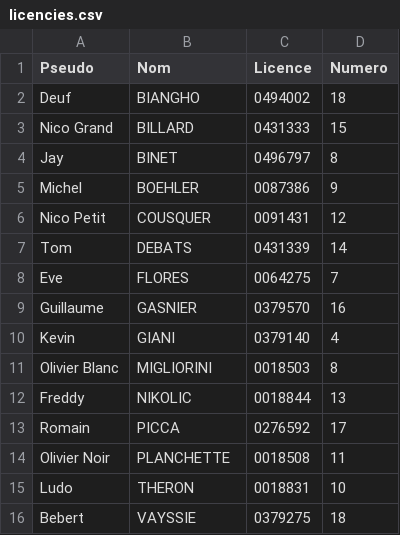
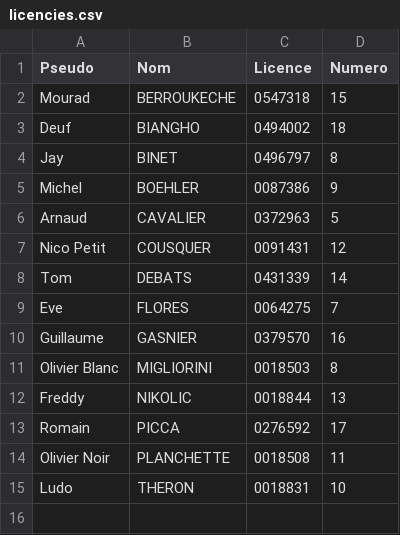
Before and after one commit to RPicca/feuille-match-backend, a CSV file: licencies.csv, drawn as a sheet.

Commit message:
maj licencies

```diff
--- a/licencies.csv
+++ b/licencies.csv
@@ -1,6 +1,7 @@
 Pseudo;Nom;Licence;Numero
+Mourad;BERROUKECHE;0547318;15
 Deuf;BIANGHO;0494002;18
-Nico Grand;BILLARD;0431333;15
 Jay;BINET;0496797;8
 Michel;BOEHLER;0087386;9
+Arnaud;CAVALIER;0372963;5
 Nico Petit;COUSQUER;0091431;12
@@ -9,3 +10,2 @@ Eve;FLORES;0064275;7
 Guillaume;GASNIER;0379570;16
-Kevin;GIANI;0379140;4
 Olivier Blanc;MIGLIORINI;0018503;8
@@ -15,2 +15 @@ Olivier Noir;PLANCHETTE;0018508;11
 Ludo;THERON;0018831;10
-Bebert;VAYSSIE;0379275;18
```
